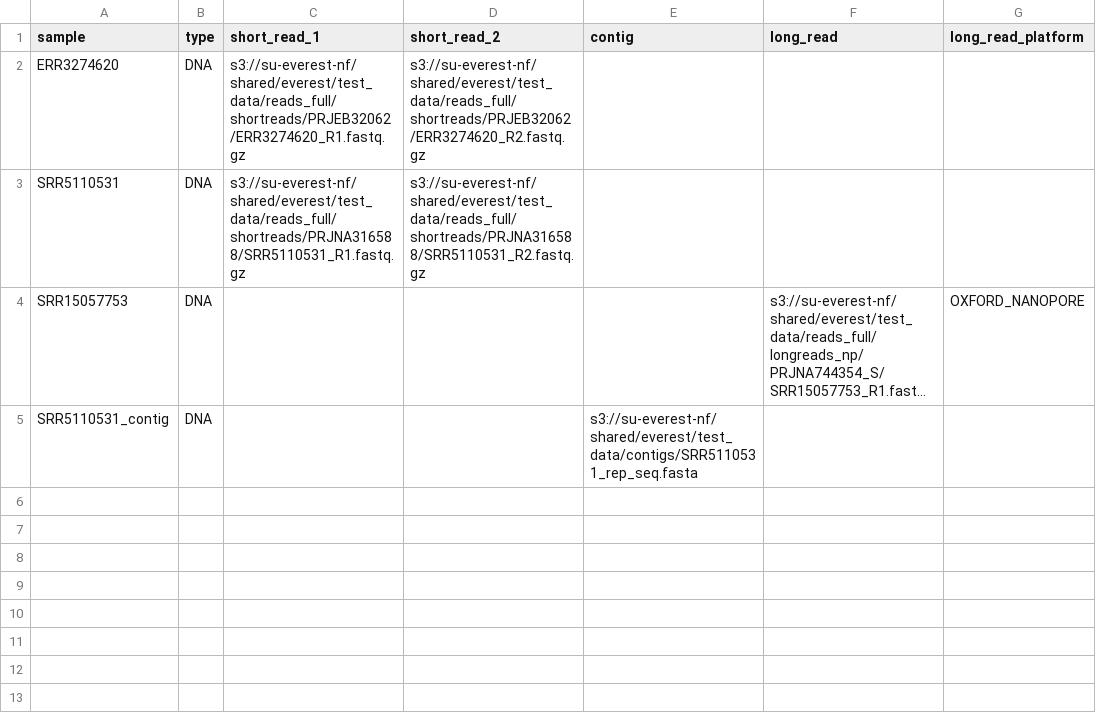
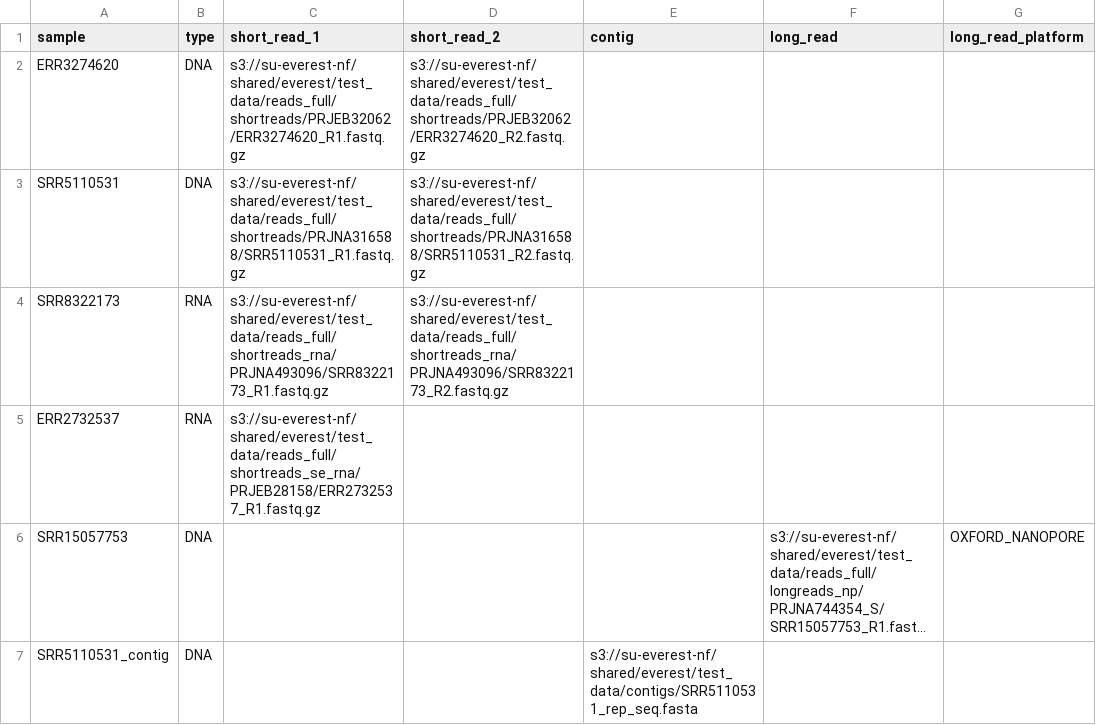
Before and after one commit to agudeloromero/everest_nf, a CSV file: assets/test_samplesheets/test_full.csv, drawn as a sheet; long unchanged cells end in …; the diff names each change by its address in the sheet, - before the commit and + after, or states it on an @@ line.

Commit message:
test: add RNA samples (SR PE + SR SE) to test_full
test_full only covered DNA short reads. Add SRR8322173 (PE RNA) and ERR2732537
(SE RNA), already staged under reads_full/ for cohort_full. Drop the stale
'reads not staged yet' note.

```diff
--- a/assets/test_samplesheets/test_full.csv
+++ b/assets/test_samplesheets/test_full.csv
+row 4: SRR8322173 | RNA | s3://su-everest-nf/shared/everest/test_data/reads_full/shortreads_rna/PRJNA493096/SRR8322173_R1.fastq.gz | s3://su-everest-nf/shared/everest/test_data/reads_full/shortreads_rna/PRJNA493096/SRR8322173_R2.fastq.gz
+row 5: ERR2732537 | RNA | s3://su-everest-nf/shared/everest/test_data/reads_full/shortreads_se_rna/PRJEB28158/ERR2732537_R1.fastq.gz
```
Also changed, not shown: 1 other file.
